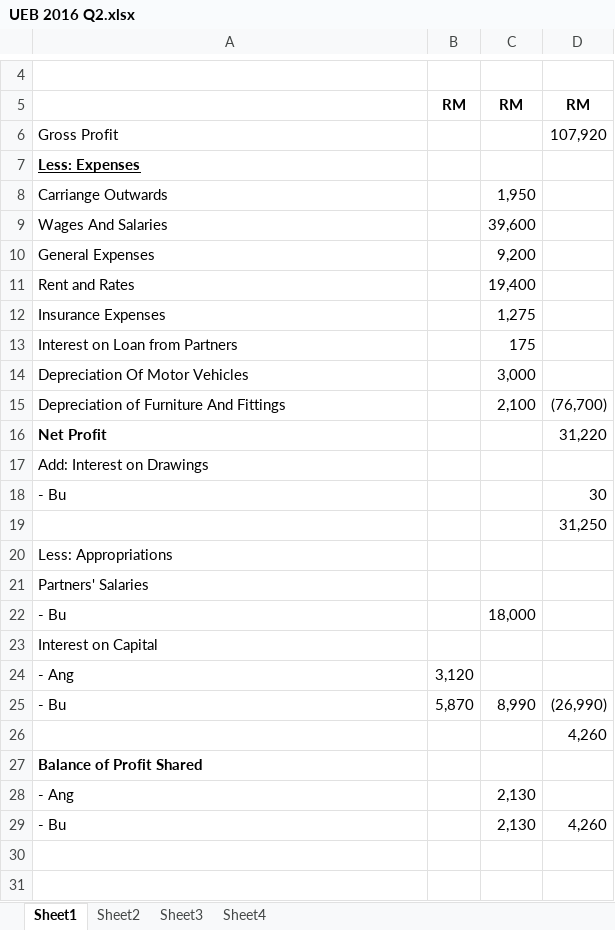
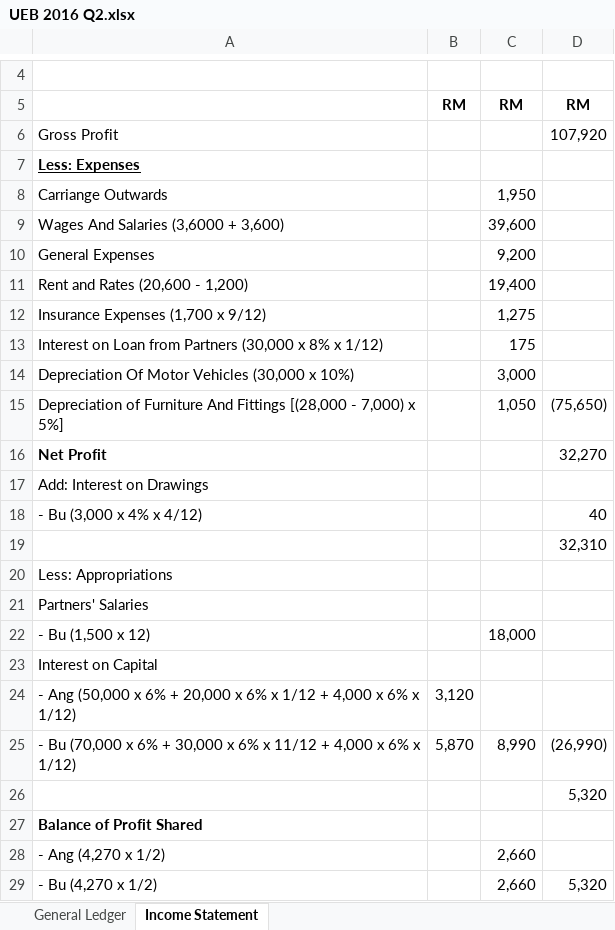
Before and after one commit to melvinchia3636/Melvin-s-Notes-Archive, an Excel workbook: 会计/Partnership Account (1) - Financial Statement/UEB 2016 Q2.xlsx, sheet Income Statement, drawn as a sheet; only a part is shown, gaps mark what is left out; values as stored, in another font and other column widths than the file's, no borders; removed rows and columns are numbered as before the commit, all else as after; the diff names each change by its address in the sheet, - before the commit and + after, or states it on an @@ line.

```diff
--- a/会计/Partnership Account (1) - Financial Statement/UEB 2016 Q2.xlsx (sheet Income Statement)
+++ b/会计/Partnership Account (1) - Financial Statement/UEB 2016 Q2.xlsx (sheet Income Statement)
-sheet tab: Sheet1
+sheet tab: Income Statement
-sheet tab: Sheet2
+sheet tab: General Ledger
-sheet tab: Sheet3
-sheet tab: Sheet4
@@ sheet tab order changed: General Ledger | Income Statement @@
-A9: Wages And Salaries
+A9: Wages And Salaries (3,6000 + 3,600)
-A11: Rent and Rates
+A11: Rent and Rates (20,600 - 1,200)
-A12: Insurance Expenses
+A12: Insurance Expenses (1,700 x 9/12)
-A13: Interest on Loan from Partners
+A13: Interest on Loan from Partners (30,000 x 8% x 1/12)
-A14: Depreciation Of Motor Vehicles
+A14: Depreciation Of Motor Vehicles (30,000 x 10%)
-row 15: Depreciation of Furniture And Fittings |  | 2,100 | (76,700)
+row 15: Depreciation of Furniture And Fittings [(28,000 - 7,000) x 5%] |  | 1,050 | (75,650)
-D16: 31,220
+D16: 32,270
-row 18: - Bu |  |  | 30
+row 18: - Bu (3,000 x 4% x 4/12) |  |  | 40
-D19: 31,250
+D19: 32,310
-A22: - Bu
+A22: - Bu (1,500 x 12)
-A24: - Ang
+A24: - Ang (50,000 x 6% + 20,000 x 6% x 1/12 + 4,000 x 6% x 1/12)
-A25: - Bu
+A25: - Bu (70,000 x 6% + 30,000 x 6% x 11/12 + 4,000 x 6% x 1/12)
-D26: 4,260
+D26: 5,320
-row 28: - Ang |  | 2,130
-row 29: - Bu |  | 2,130 | 4,260
+row 28: - Ang (4,270 x 1/2) |  | 2,660
+row 29: - Bu (4,270 x 1/2) |  | 2,660 | 5,320
```
Also changed, not shown: sheet General Ledger, 会计/Partnership Account (1) - Financial Statement/Exercise.xlsx, 51 other files.
